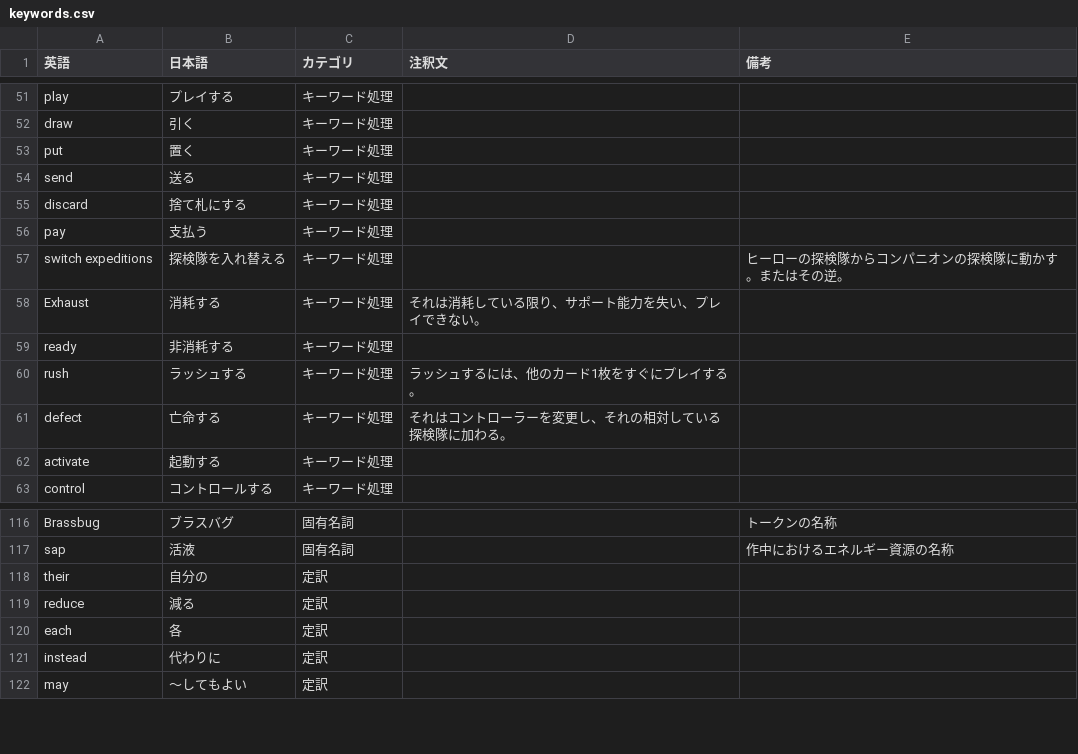
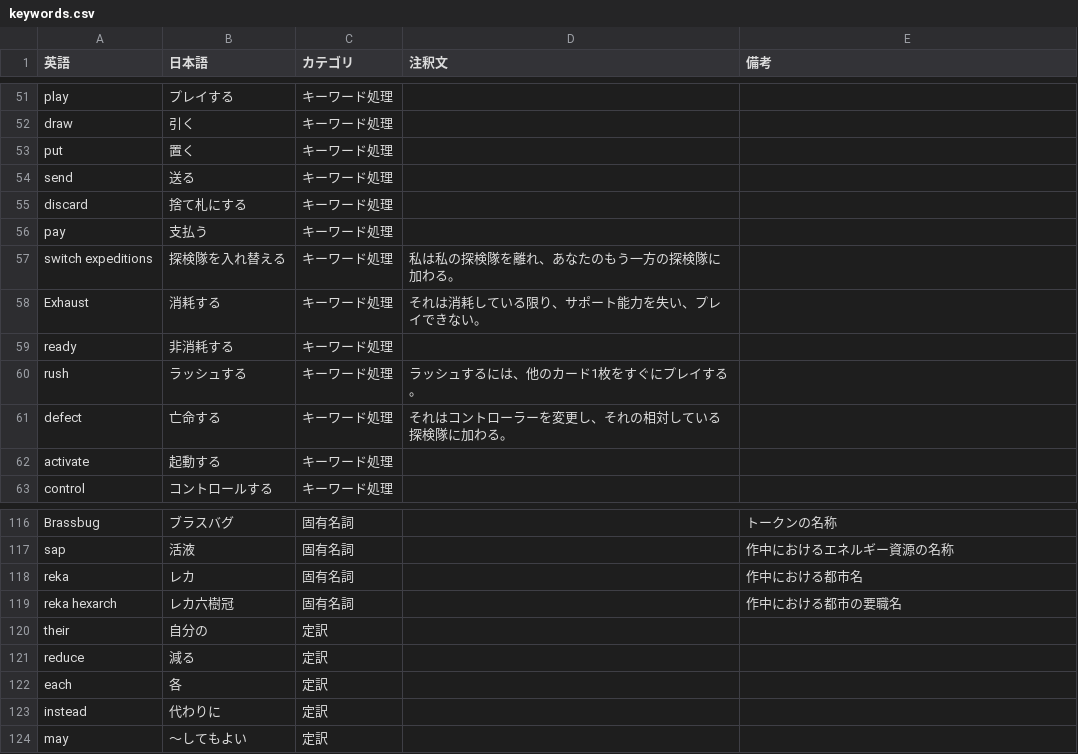
Before and after one commit to ayanone/AlteredTcgJp, a CSV file: keywords.csv, drawn as a sheet; only a part is shown, gaps mark what is left out.

```diff
--- a/keywords.csv
+++ b/keywords.csv
@@ -56,3 +56,3 @@ discard,捨て札にする,キーワード処理,,
 pay,支払う,キーワード処理,,
-switch expeditions,探検隊を入れ替える,キーワード処理,,ヒーローの探検隊からコンパニオンの探検隊に動かす。またはその逆。
+switch expeditions,探検隊を入れ替える,キーワード処理,私は私の探検隊を離れ、あなたのもう一方の探検隊に加わる。,
 Exhaust,消耗する,キーワード処理,それは消耗している限り、サポート能力を失い、プレイできない。,
@@ -117,2 +117,4 @@ Brassbug,ブラスバグ,固有名詞,,トークンの名称
 sap,活液,固有名詞,,作中におけるエネルギー資源の名称
+reka,レカ,固有名詞,,作中における都市名
+reka hexarch,レカ六樹冠,固有名詞,,作中における都市の要職名
 their,自分の,定訳,,
```
Also changed, not shown: 1 other file.
